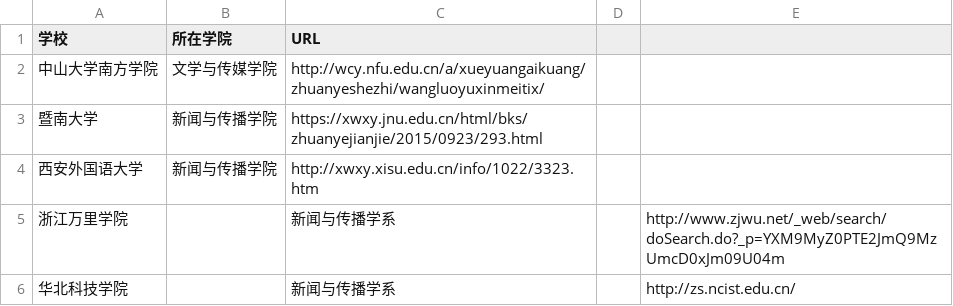
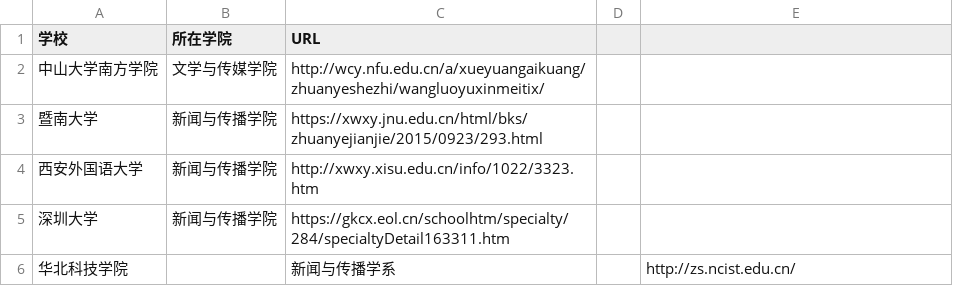
Before and after one commit to coco022/list_newmedia_undergraduate_CN, a TSV file: list.tsv, drawn as a sheet.

Commit message:
添加深大，改空格为tab

```diff
--- a/list.tsv
+++ b/list.tsv
@@ -4,3 +4,3 @@
 西安外国语大学	新闻与传播学院	http://xwxy.xisu.edu.cn/info/1022/3323.htm
-浙江万里学院		新闻与传播学系		http://www.zjwu.net/_web/search/doSearch.do?_p=YXM9MyZ0PTE2JmQ9MzUmcD0xJm09U04m
+深圳大学	新闻与传播学院	https://gkcx.eol.cn/schoolhtm/specialty/284/specialtyDetail163311.htm
 华北科技学院		新闻与传播学系		http://zs.ncist.edu.cn/
```
